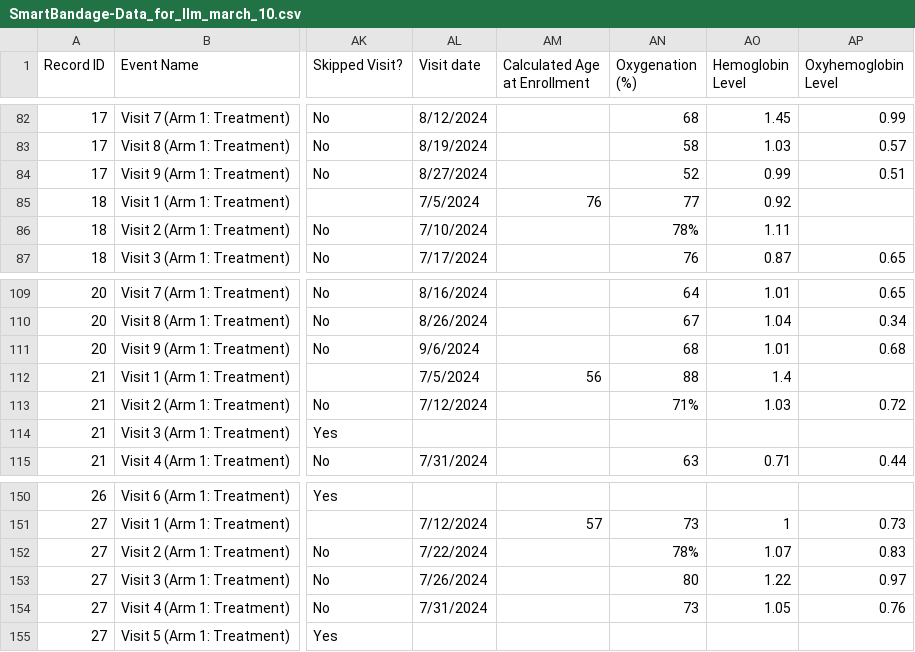
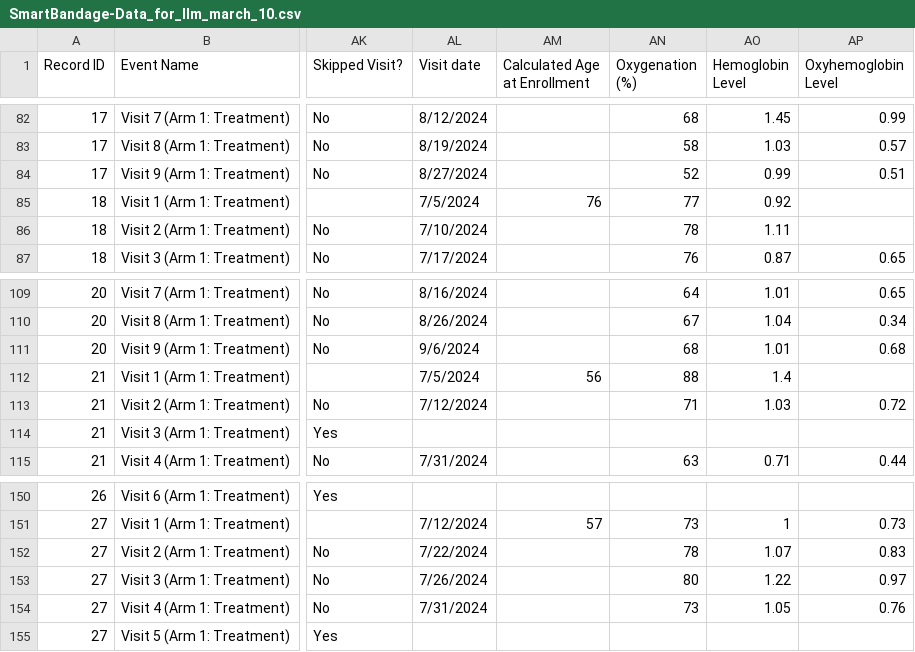
Before and after one commit to artinmajdi/wound_EHR_analyzer, a CSV file: dataset/SmartBandage-Data_for_llm_march_10.csv, drawn as a sheet; only a part is shown, gaps mark what is left out; the diff names each change by its address in the sheet, - before the commit and + after, or states it on an @@ line.

Commit message:
Update SmartBandage dataset and refactor dashboard.py to enhance functionality and clarity. Adjusted data formatting in the dataset and removed deprecated code in the dashboard, including the DashboardSettings class. Added clustering options and improved statistical analysis features for better patient data insights.

```diff
--- a/dataset/SmartBandage-Data_for_llm_march_10.csv
+++ b/dataset/SmartBandage-Data_for_llm_march_10.csv
-AN86 (Oxygenation (%)): 78%
+AN86 (Oxygenation (%)): 78
-AN113 (Oxygenation (%)): 71%
+AN113 (Oxygenation (%)): 71
-AN152 (Oxygenation (%)): 78%
+AN152 (Oxygenation (%)): 78
```
Also changed, not shown: 4 other files.
